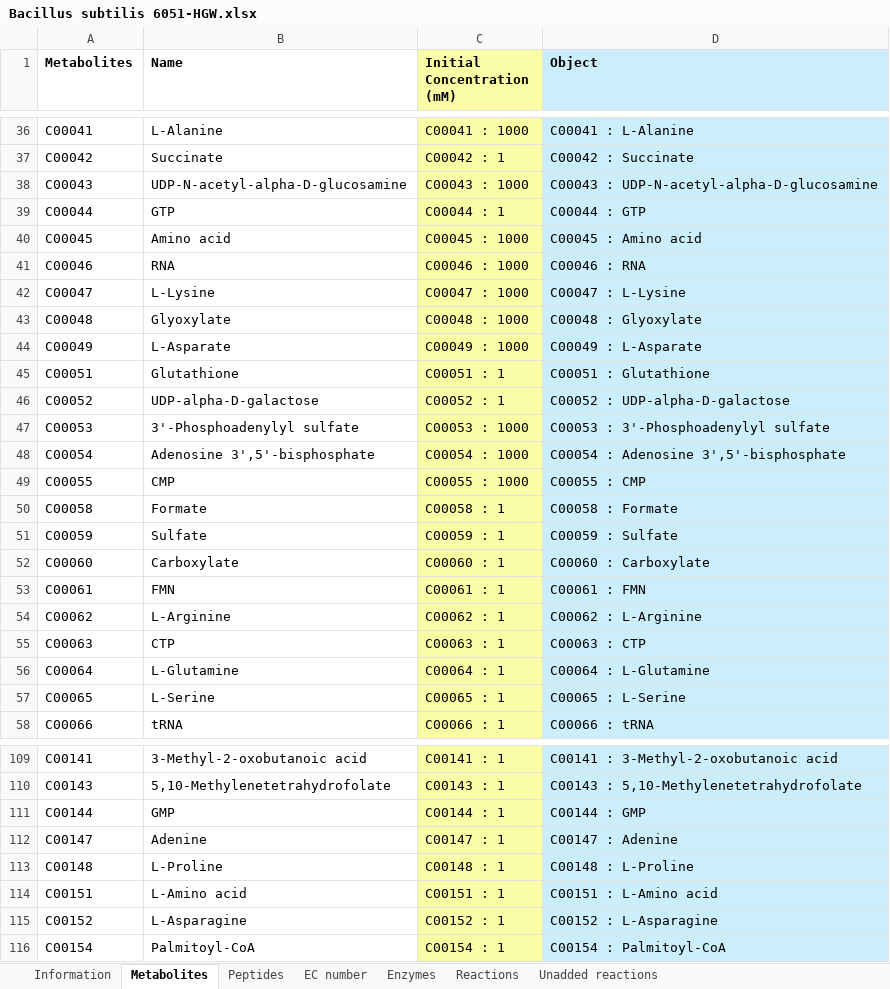
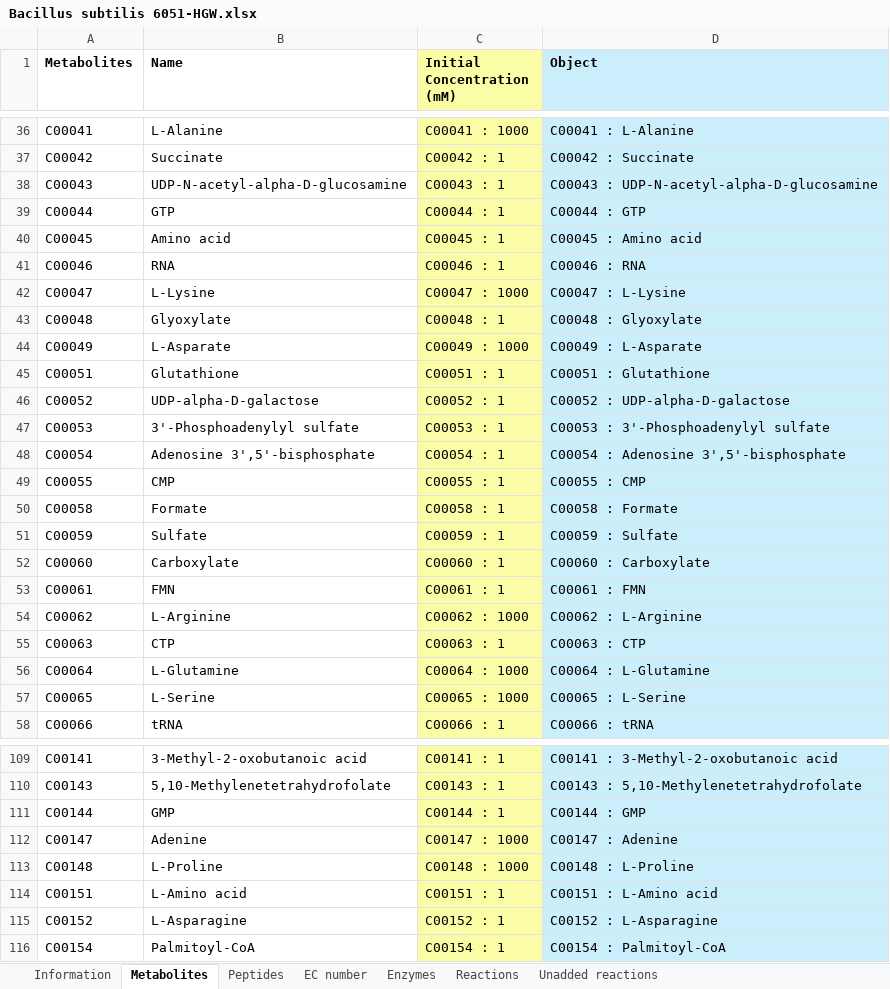
Before and after one commit to mauriceling/advancesyntoolkit, an Excel workbook: models/data/bshSM25/Bacillus subtilis 6051-HGW.xlsx, sheet Metabolites, drawn as a sheet; only a part is shown, gaps mark what is left out; values as stored, in another font and other column widths than the file's, no borders; the diff covers the shown part only; the diff names each change by its address in the sheet, - before the commit and + after, or states it on an @@ line.

Commit message:
# harmonize metabolite concentrations

```diff
--- a/models/data/bshSM25/Bacillus subtilis 6051-HGW.xlsx (sheet Metabolites)
+++ b/models/data/bshSM25/Bacillus subtilis 6051-HGW.xlsx (sheet Metabolites)
-C38 (Initial Concentration (mM)): C00043 : 1000
+C38 (Initial Concentration (mM)): C00043 : 1
-C40 (Initial Concentration (mM)): C00045 : 1000
+C40 (Initial Concentration (mM)): C00045 : 1
-C41 (Initial Concentration (mM)): C00046 : 1000
+C41 (Initial Concentration (mM)): C00046 : 1
-C43 (Initial Concentration (mM)): C00048 : 1000
+C43 (Initial Concentration (mM)): C00048 : 1
-C47 (Initial Concentration (mM)): C00053 : 1000
+C47 (Initial Concentration (mM)): C00053 : 1
-C48 (Initial Concentration (mM)): C00054 : 1000
+C48 (Initial Concentration (mM)): C00054 : 1
-C49 (Initial Concentration (mM)): C00055 : 1000
+C49 (Initial Concentration (mM)): C00055 : 1
-C54 (Initial Concentration (mM)): C00062 : 1
+C54 (Initial Concentration (mM)): C00062 : 1000
-C56 (Initial Concentration (mM)): C00064 : 1
+C56 (Initial Concentration (mM)): C00064 : 1000
-C57 (Initial Concentration (mM)): C00065 : 1
+C57 (Initial Concentration (mM)): C00065 : 1000
-C112 (Initial Concentration (mM)): C00147 : 1
+C112 (Initial Concentration (mM)): C00147 : 1000
-C113 (Initial Concentration (mM)): C00148 : 1
+C113 (Initial Concentration (mM)): C00148 : 1000
```
Also changed, not shown: 20 edited cells elsewhere in this sheet, formulas that keep their value, 5 other files.
